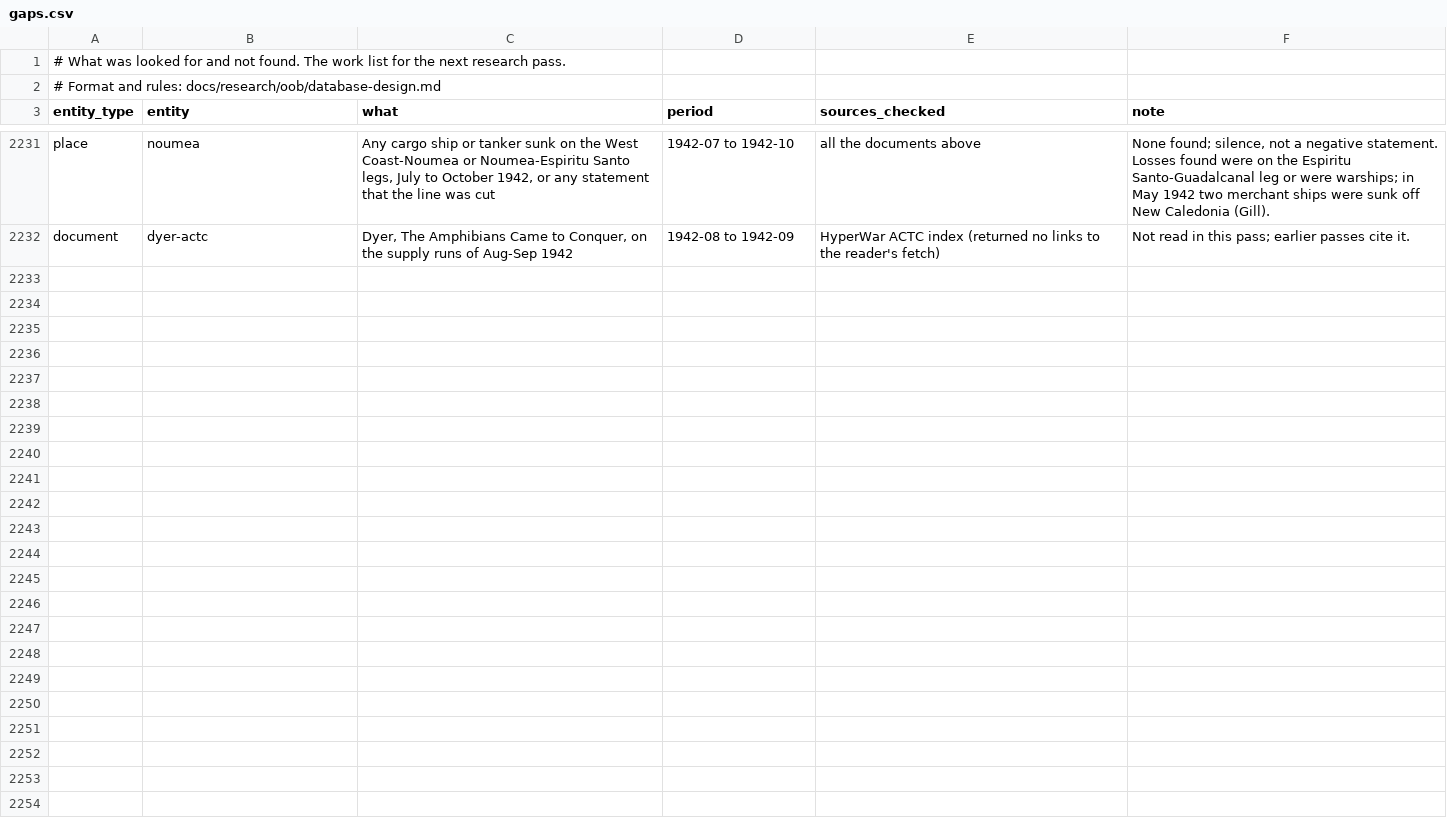
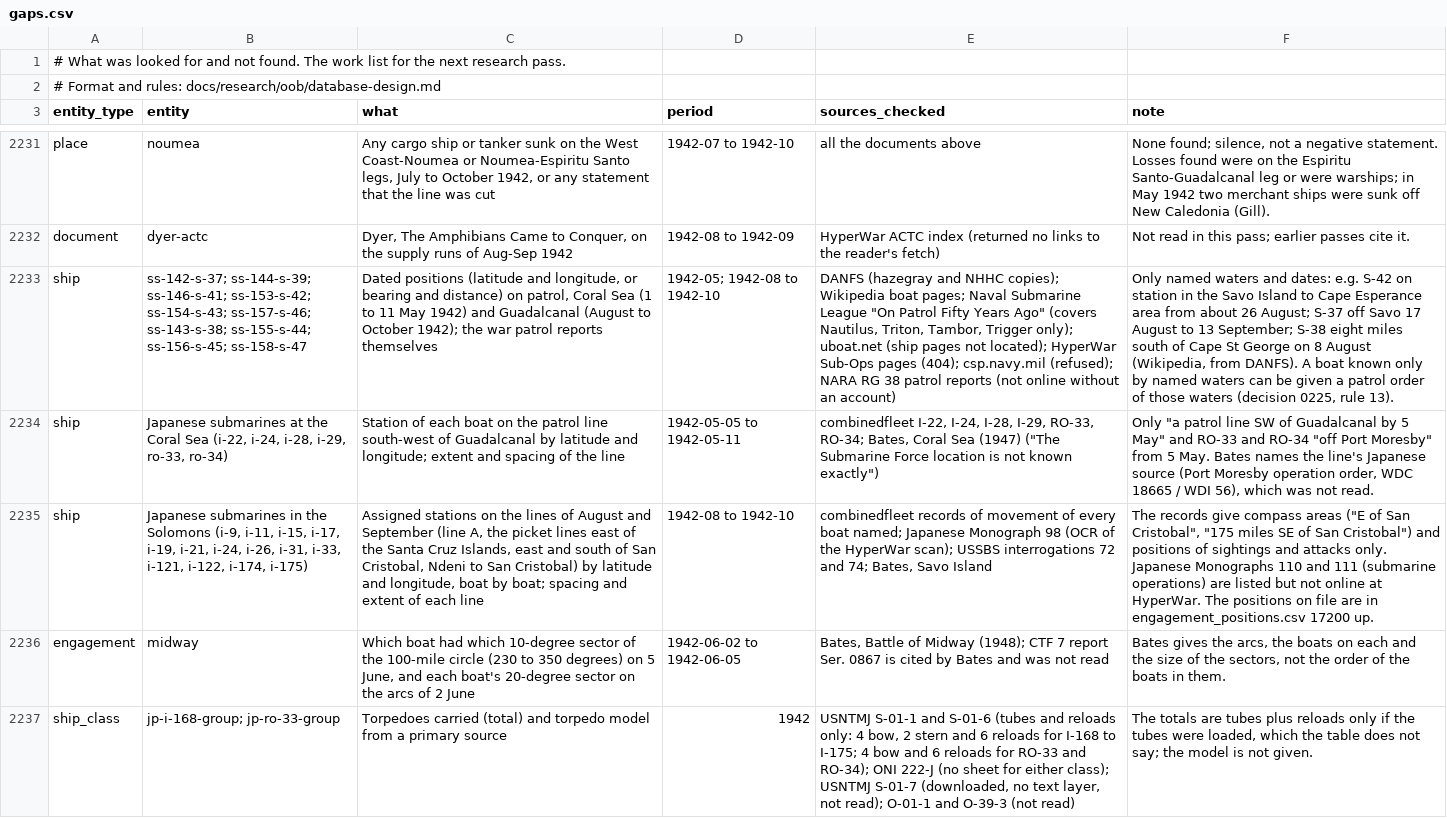
Before and after one commit to amitpeercoder/FlagPlot, a CSV file: data/oob/gaps.csv, drawn as a sheet; only a part is shown, gaps mark what is left out; the diff covers the shown part only; the diff names each change by its address in the sheet, - before the commit and + after, or states it on an @@ line.

```diff
--- a/data/oob/gaps.csv
+++ b/data/oob/gaps.csv
+row 2233: ship | ss-142-s-37; ss-144-s-39; ss-146-s-41; ss-153-s-42; ss-154-s-43; ss-157-s-46; ss-143-s-38; ss-155-s-44; ss-156-s-45; ss-158-s-47 | Dated positions (latitude and longitude, or bearing and distance) on patrol, Coral Sea (1 to 11 May 1942) and Guadalcanal (August to October 1942); the war patrol reports themselves | 1942-05; 1942-08 to 1942-10 | DANFS (hazegray and NHHC copies); Wikipedia boat pages; Naval Submarine League "On Patrol Fifty Years Ago" (covers Nautilus, Triton, Tambor, Trigger only); uboat.net (ship pages not located); HyperWar Sub-Ops pages (404); csp.navy.mil (refused); NARA RG 38 patrol reports (not online without an account) | Only named waters and dates: e.g. S-42 on station in the Savo Island to Cape Esperance area from about 26 August; S-37 off Savo 17 August to 13 September; S-38 eight miles south of Cape St George on 8 August (Wikipedia, from DANFS). A boat known only by named waters can be given a patrol order of those waters (decision 0225, rule 13).
+row 2234: ship | Japanese submarines at the Coral Sea (i-22, i-24, i-28, i-29, ro-33, ro-34) | Station of each boat on the patrol line south-west of Guadalcanal by latitude and longitude; extent and spacing of the line | 1942-05-05 to 1942-05-11 | combinedfleet I-22, I-24, I-28, I-29, RO-33, RO-34; Bates, Coral Sea (1947) ("The Submarine Force location is not known exactly") | Only "a patrol line SW of Guadalcanal by 5 May" and RO-33 and RO-34 "off Port Moresby" from 5 May. Bates names the line's Japanese source (Port Moresby operation order, WDC 18665 / WDI 56), which was not read.
+row 2235: ship | Japanese submarines in the Solomons (i-9, i-11, i-15, i-17, i-19, i-21, i-24, i-26, i-31, i-33, i-121, i-122, i-174, i-175) | Assigned stations on the lines of August and September (line A, the picket lines east of the Santa Cruz Islands, east and south of San Cristobal, Ndeni to San Cristobal) by latitude and longitude, boat by boat; spacing and extent of each line | 1942-08 to 1942-10 | combinedfleet records of movement of every boat named; Japanese Monograph 98 (OCR of the HyperWar scan); USSBS interrogations 72 and 74; Bates, Savo Island | The records give compass areas ("E of San Cristobal", "175 miles SE of San Cristobal") and positions of sightings and attacks only. Japanese Monographs 110 and 111 (submarine operations) are listed but not online at HyperWar. The positions on file are in engagement_positions.csv 17200 up.
+row 2236: engagement | midway | Which boat had which 10-degree sector of the 100-mile circle (230 to 350 degrees) on 5 June, and each boat's 20-degree sector on the arcs of 2 June | 1942-06-02 to 1942-06-05 | Bates, Battle of Midway (1948); CTF 7 report Ser. 0867 is cited by Bates and was not read | Bates gives the arcs, the boats on each and the size of the sectors, not the order of the boats in them.
+row 2237: ship_class | jp-i-168-group; jp-ro-33-group | Torpedoes carried (total) and torpedo model from a primary source | 1942 | USNTMJ S-01-1 and S-01-6 (tubes and reloads only: 4 bow, 2 stern and 6 reloads for I-168 to I-175; 4 bow and 6 reloads for RO-33 and RO-34); ONI 222-J (no sheet for either class); USNTMJ S-01-7 (downloaded, no text layer, not read); O-01-1 and O-39-3 (not read) | The totals are tubes plus reloads only if the tubes were loaded, which the table does not say; the model is not given.
```
Also changed, not shown: 4 added rows elsewhere in this file, data/oob/ship_classes.csv, data/oob/ships.csv, 6 other files.
